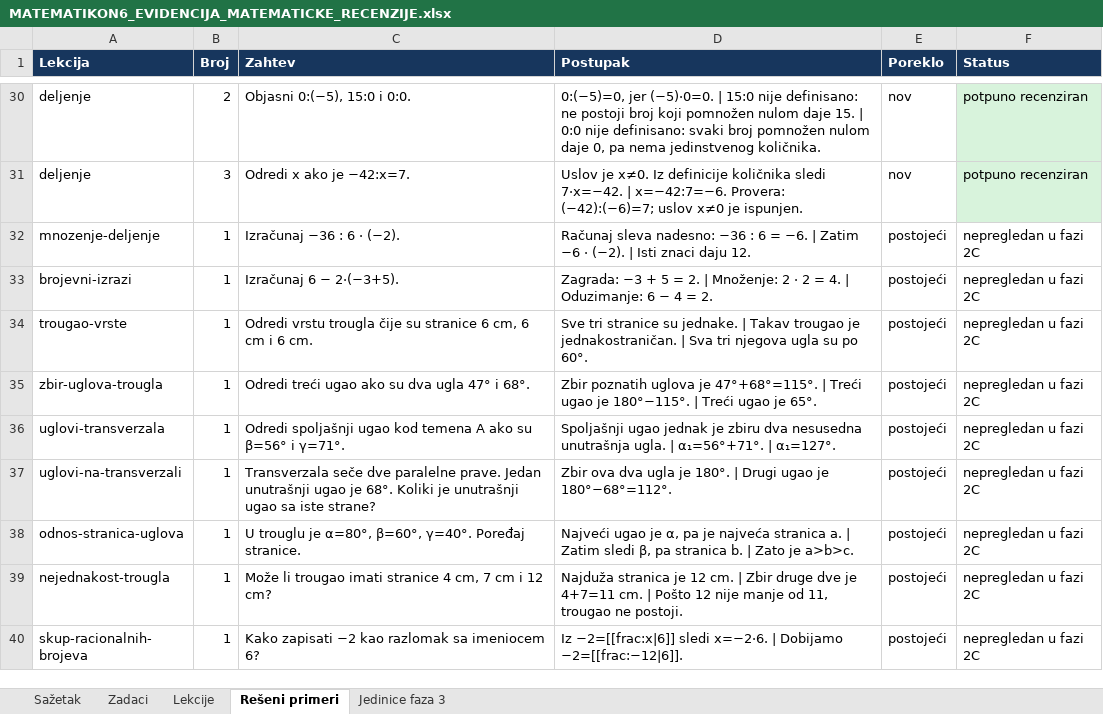
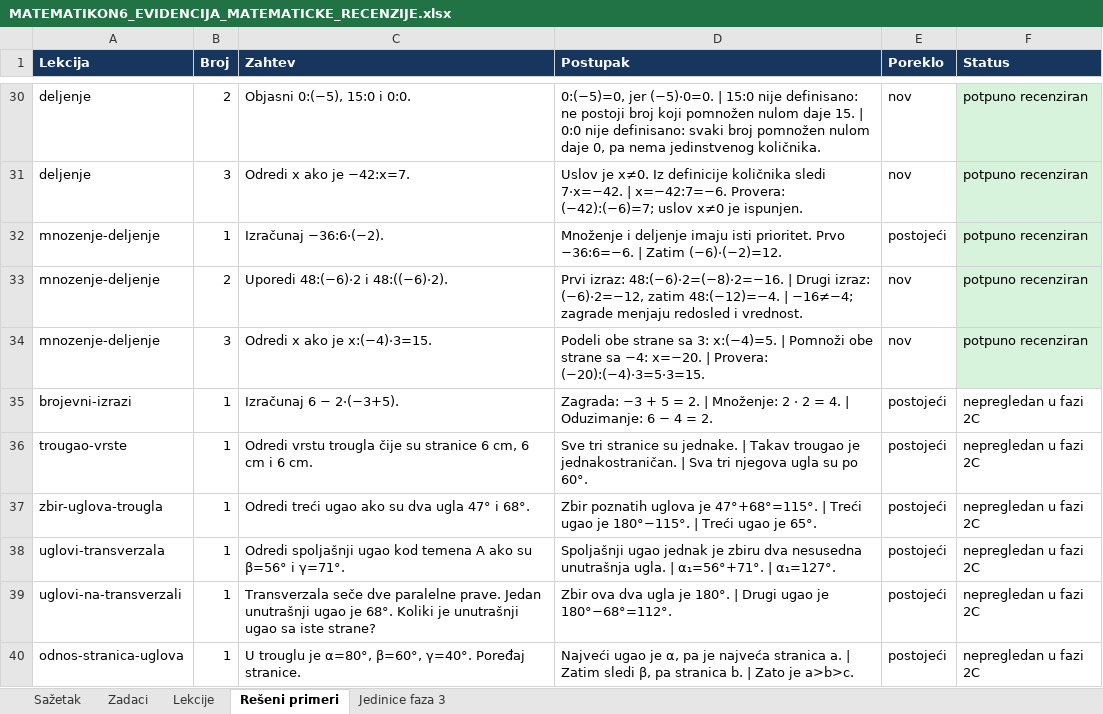
Before and after one commit to Milosprofessor/matematikon6-8, an Excel workbook: MATEMATIKON6_EVIDENCIJA_MATEMATICKE_RECENZIJE.xlsx, sheet Rešeni primeri, drawn as a sheet; only a part is shown, gaps mark what is left out; the shorter side is filled out with more unchanged rows; values as stored, in another font and other column widths than the file's, no borders; table styles not drawn; the diff names each change by its address in the sheet, - before the commit and + after, or states it on an @@ line.

```diff
--- a/MATEMATIKON6_EVIDENCIJA_MATEMATICKE_RECENZIJE.xlsx (sheet Rešeni primeri)
+++ b/MATEMATIKON6_EVIDENCIJA_MATEMATICKE_RECENZIJE.xlsx (sheet Rešeni primeri)
-C32 (Zahtev): Izračunaj −36 : 6 · (−2).
+C32 (Zahtev): Izračunaj −36:6·(−2).
-D32 (Postupak): Računaj sleva nadesno: −36 : 6 = −6. | Zatim −6 · (−2). | Isti znaci daju 12.
+D32 (Postupak): Množenje i deljenje imaju isti prioritet. Prvo −36:6=−6. | Zatim (−6)·(−2)=12.
-F32 (Status): nepregledan u fazi 2C
+F32 (Status): potpuno recenziran
-F32 fill: none
+F32 fill: #D8F3DC
+row 33: mnozenje-deljenje | 2 | Uporedi 48:(−6)·2 i 48:((−6)·2). | Prvi izraz: 48:(−6)·2=(−8)·2=−16. | Drugi izraz: (−6)·2=−12, zatim 48:(−12)=−4. | −16≠−4; zagrade menjaju redosled i vrednost. | nov | potpuno recenziran
+row 34: mnozenje-deljenje | 3 | Odredi x ako je x:(−4)·3=15. | Podeli obe strane sa 3: x:(−4)=5. | Pomnoži obe strane sa −4: x=−20. | Provera: (−20):(−4)·3=5·3=15. | nov | potpuno recenziran
```
Also changed, not shown: sheet Zadaci, sheet Jedinice faza 3, sheet Lekcije, sheet Sažetak, MATEMATIKON6_8_MATRICA_NASTAVNIH_ISHODA_FAZA_2.xlsx, MATEMATIKON6_8_REGISTAR_GRESAKA_FAZA_2.xlsx, 39 other files.
